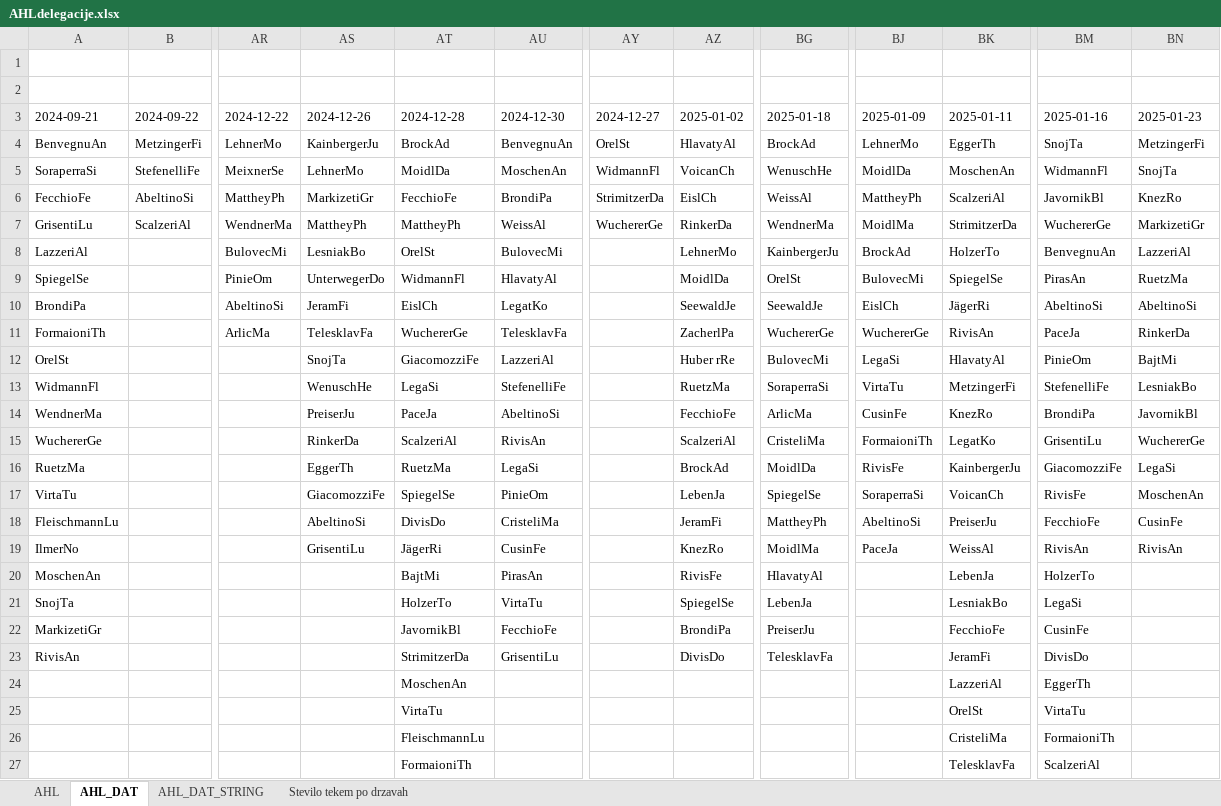
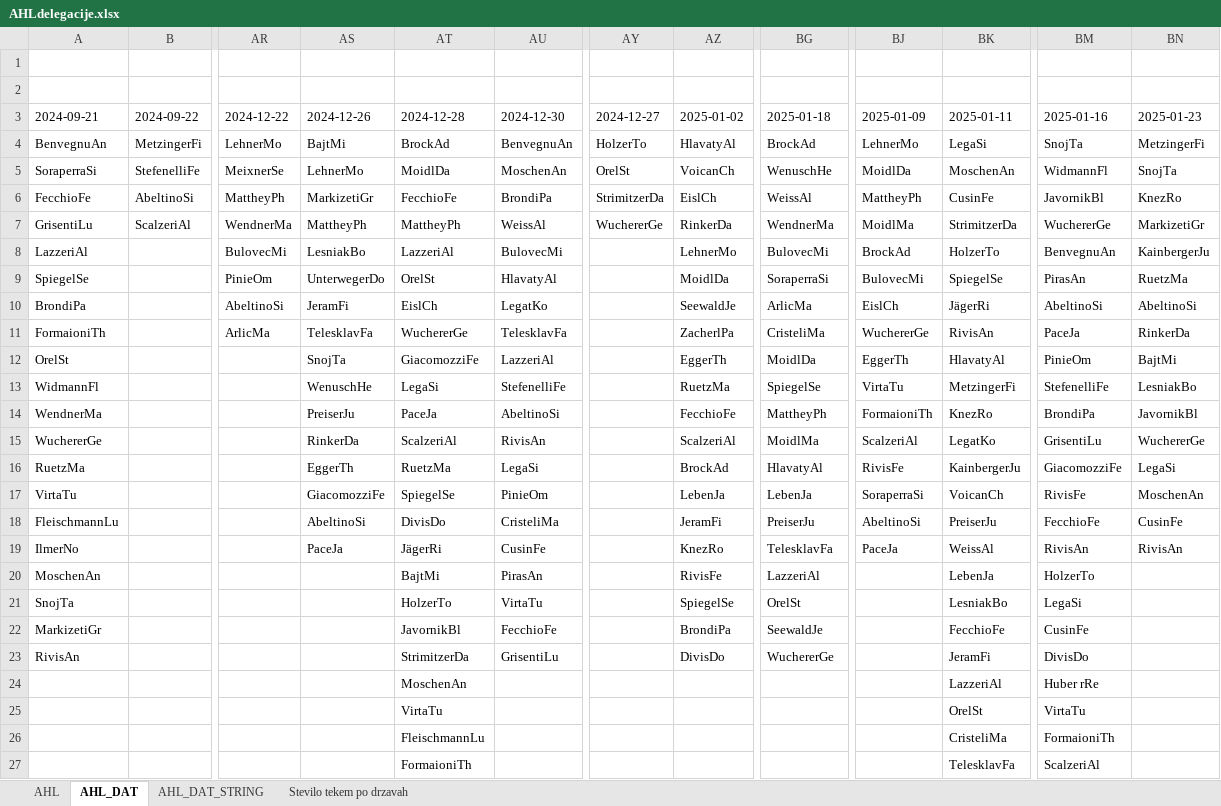
Before and after one commit to snojle23/delegacije, an Excel workbook: data/AHLdelegacije.xlsx, sheet AHL_DAT, drawn as a sheet; only a part is shown, gaps mark what is left out; values as stored, in another font and other column widths than the file's, no borders; the diff names each change by its address in the sheet, - before the commit and + after, or states it on an @@ line.

```diff
--- a/data/AHLdelegacije.xlsx (sheet AHL_DAT)
+++ b/data/AHLdelegacije.xlsx (sheet AHL_DAT)
-AS4 (2024-12-26): KainbergerJu
+AS4 (2024-12-26): BajtMi
-AY4 (2024-12-27): OrelSt
+AY4 (2024-12-27): HolzerTo
-BK4 (2025-01-11): EggerTh
+BK4 (2025-01-11): LegaSi
-AY5 (2024-12-27): WidmannFl
+AY5 (2024-12-27): OrelSt
-BK6 (2025-01-11): ScalzeriAl
+BK6 (2025-01-11): CusinFe
-AT8 (2024-12-28): OrelSt
+AT8 (2024-12-28): LazzeriAl
-BG8 (2025-01-18): KainbergerJu
+BG8 (2025-01-18): BulovecMi
-BN8 (2025-01-23): LazzeriAl
+BN8 (2025-01-23): KainbergerJu
-AT9 (2024-12-28): WidmannFl
+AT9 (2024-12-28): OrelSt
-BG9 (2025-01-18): OrelSt
+BG9 (2025-01-18): SoraperraSi
-BG10 (2025-01-18): SeewaldJe
+BG10 (2025-01-18): ArlicMa
-BG11 (2025-01-18): WuchererGe
+BG11 (2025-01-18): CristeliMa
-AZ12 (2025-01-02): Huber rRe
+AZ12 (2025-01-02): EggerTh
-BG12 (2025-01-18): BulovecMi
+BG12 (2025-01-18): MoidlDa
-BJ12 (2025-01-09): LegaSi
+BJ12 (2025-01-09): EggerTh
-BG13 (2025-01-18): SoraperraSi
+BG13 (2025-01-18): SpiegelSe
-BG14 (2025-01-18): ArlicMa
+BG14 (2025-01-18): MattheyPh
-BJ14 (2025-01-09): CusinFe
+BJ14 (2025-01-09): FormaioniTh
-BG15 (2025-01-18): CristeliMa
+BG15 (2025-01-18): MoidlMa
-BJ15 (2025-01-09): FormaioniTh
+BJ15 (2025-01-09): ScalzeriAl
-BG16 (2025-01-18): MoidlDa
+BG16 (2025-01-18): HlavatyAl
-BG17 (2025-01-18): SpiegelSe
+BG17 (2025-01-18): LebenJa
-BG18 (2025-01-18): MattheyPh
+BG18 (2025-01-18): PreiserJu
-AS19 (2024-12-26): GrisentiLu
+AS19 (2024-12-26): PaceJa
-BG19 (2025-01-18): MoidlMa
+BG19 (2025-01-18): TelesklavFa
-BG20 (2025-01-18): HlavatyAl
+BG20 (2025-01-18): LazzeriAl
-BG21 (2025-01-18): LebenJa
+BG21 (2025-01-18): OrelSt
-BG22 (2025-01-18): PreiserJu
+BG22 (2025-01-18): SeewaldJe
-BG23 (2025-01-18): TelesklavFa
+BG23 (2025-01-18): WuchererGe
-BM24 (2025-01-16): EggerTh
+BM24 (2025-01-16): Huber rRe
```
Also changed, not shown: sheet Stevilo tekem po drzavah, sheet AHL, sheet AHL_DAT_STRING, formulas that keep their value, data/ICEHLdelegacije.xlsx, data/statistika po državah.xlsx, 3 other files.
